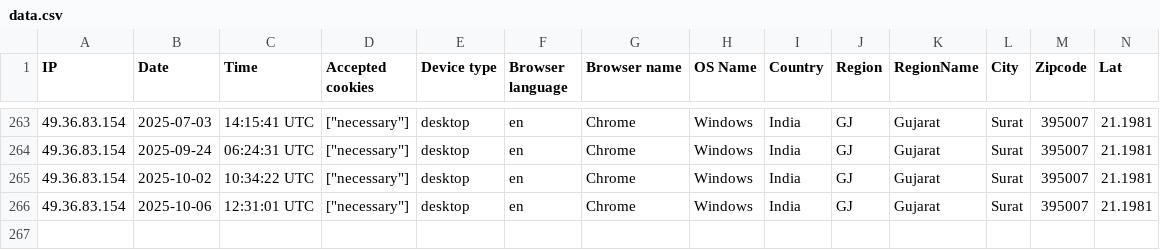
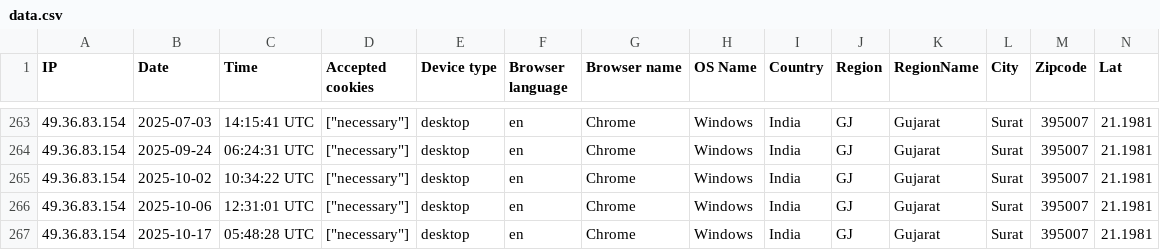
Before and after one commit to Ankit4848/erpions-web, a CSV file: storage/uploads/sample/data.csv, drawn as a sheet; only a part is shown, gaps mark what is left out; rows hold the shown columns only; the diff names each change by its address in the sheet, - before the commit and + after, or states it on an @@ line.

```diff
--- a/storage/uploads/sample/data.csv
+++ b/storage/uploads/sample/data.csv
+row 267: 49.36.83.154 | 2025-10-17 | 05:48:28 UTC | ["necessary"] | desktop | en | Chrome | Windows | India | GJ | Gujarat | Surat | 395007 | 21.1981
```
Also changed, not shown: 17 other files.
